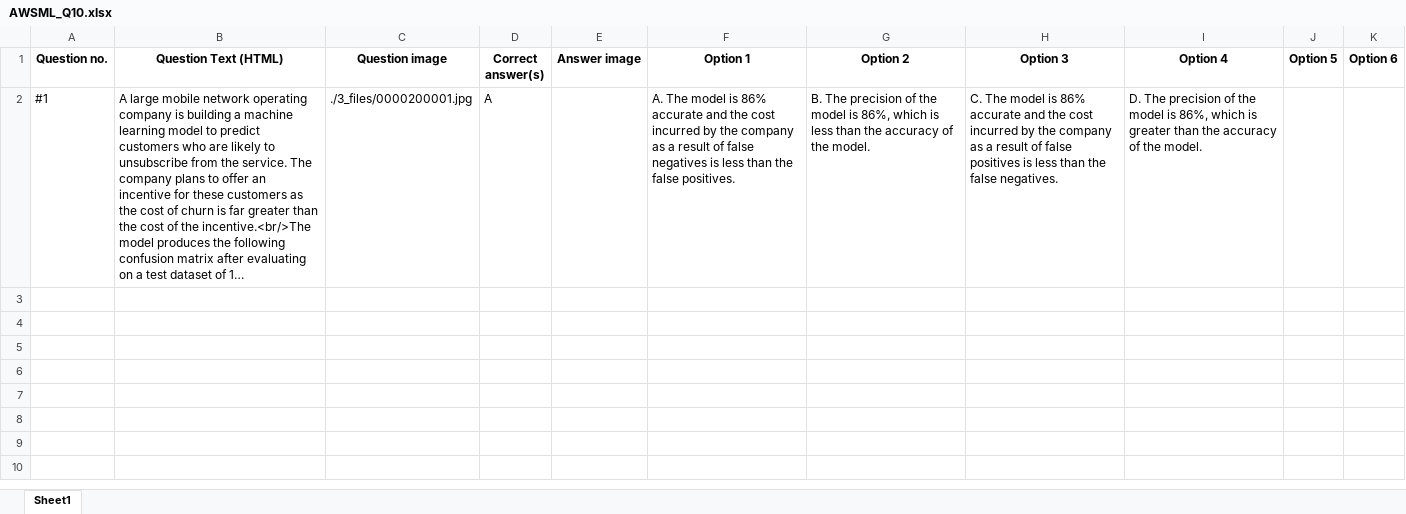
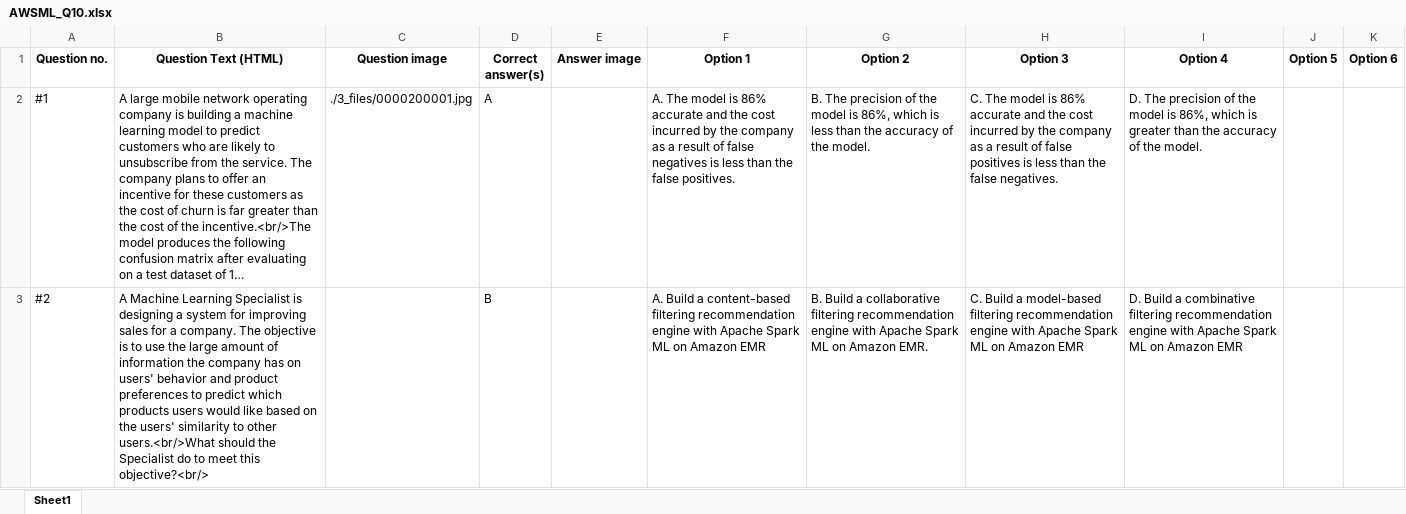
Before and after one commit to Nitikg/DataScrap, an Excel workbook: ExlOutput/AWSML_Q10.xlsx, sheet Sheet1, drawn as a sheet; only a part is shown; long unchanged cells end in …; values as stored, in another font and other column widths than the file's, no borders; the diff covers the shown part only; the diff names each change by its address in the sheet, - before the commit and + after, or states it on an @@ line.

```diff
--- a/ExlOutput/AWSML_Q10.xlsx (sheet Sheet1)
+++ b/ExlOutput/AWSML_Q10.xlsx (sheet Sheet1)
+row 3: #2 | A Machine Learning Specialist is designing a system for improving sales for a company. The objective is to use the large amount of information the company has on users' behavior and product preferences to predict which products users would like based on the users' similarity to other users.<br/>What should the Specialist do to meet this objective?<br/> |  | B |  | A. Build a content-based filtering recommendation engine with Apache Spark ML on Amazon EMR | B. Build a collaborative filtering recommendation engine with Apache Spark ML on Amazon EMR. | C. Build a model-based filtering recommendation engine with Apache Spark ML on Amazon EMR | D. Build a combinative filtering recommendation engine with Apache Spark ML on Amazon EMR
```
Also changed, not shown: 3 added rows elsewhere in this sheet, 2 other files.
